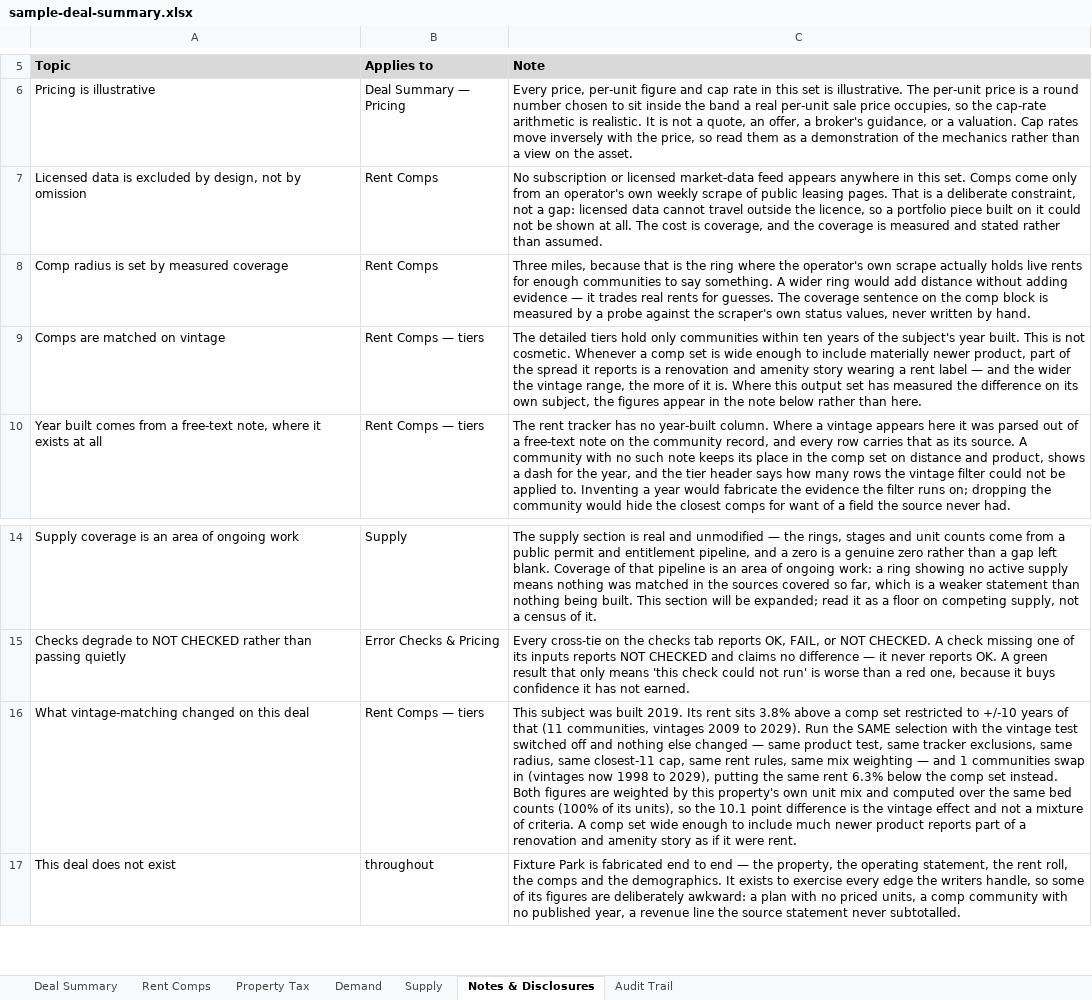
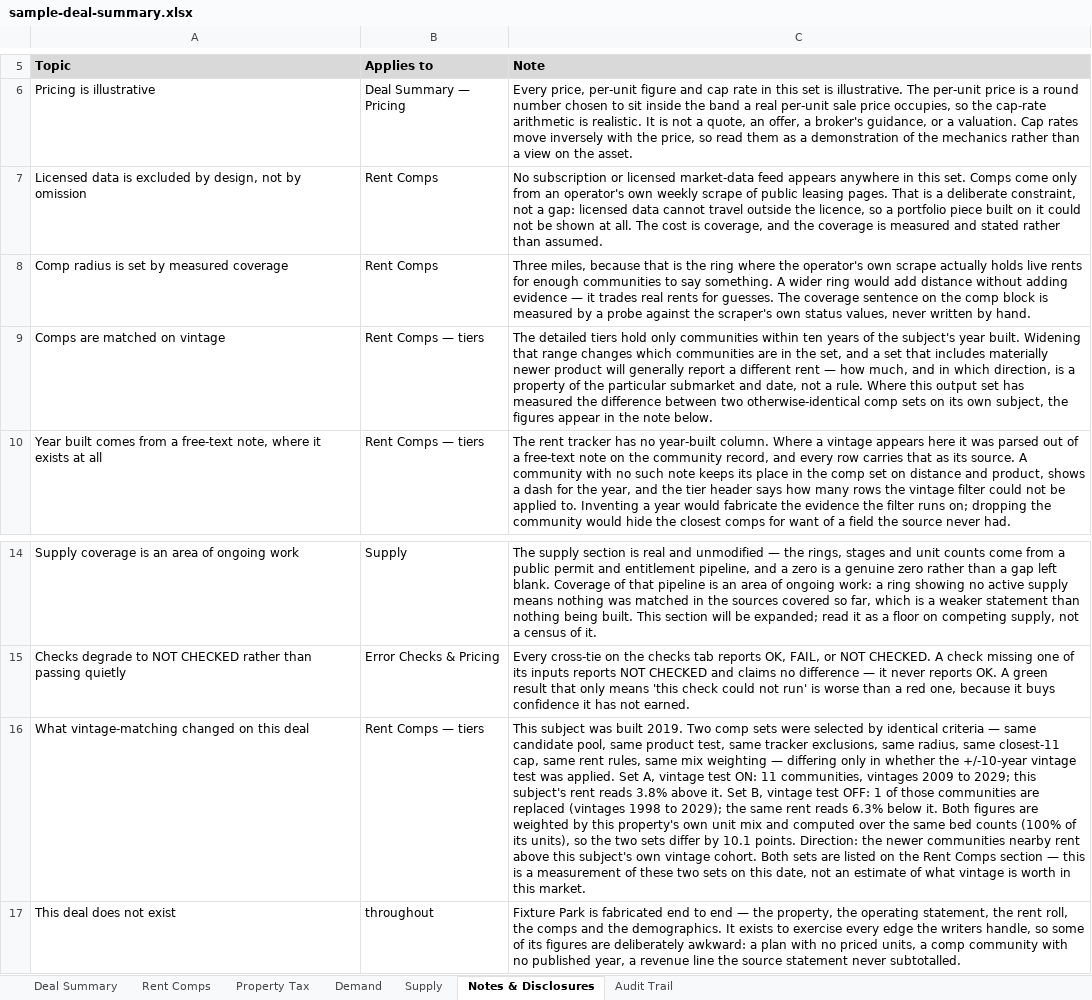
Before and after one commit to hermanian06/herman-chan-site, an Excel workbook: public/downloads/underwriting-demo/sample-deal-summary.xlsx, sheet Notes & Disclosures, drawn as a sheet; only a part is shown, gaps mark what is left out; values as stored, in another font and other column widths than the file's, no borders; the diff names each change by its address in the sheet, - before the commit and + after, or states it on an @@ line.

Commit message:
restage the fixture: the vintage claim is a measurement of two sets
The note no longer asserts what vintage is worth in a market. It states the
experiment - two comp sets selected identically except for the vintage test, and how
the subject reads against each - plus the direction, and says explicitly that this is
a measurement of these two sets on this date.

Both sets are now shown side by side on the Rent Comps section, since the note points
there: community counts, vintage spans, comp rents, and which communities swap.

```diff
--- a/public/downloads/underwriting-demo/sample-deal-summary.xlsx (sheet Notes & Disclosures)
+++ b/public/downloads/underwriting-demo/sample-deal-summary.xlsx (sheet Notes & Disclosures)
-C9 (Note): …year built. This is not cosmetic. Whenever a comp set is wide enough to include materially newer product, part of the spread it reports is a renovation and amenity story wearing a rent label — and the wider the vintage range, the more of it is. Where this output set has measured the difference on its own subject, the figures appear in the note below rather than here.
+C9 (Note): …year built. Widening that range changes which communities are in the set, and a set that includes materially newer product will generally report a different rent — how much, and in which direction, is a property of the particular submarket and date, not a rule. Where this output set has measured the difference between two otherwise-identical comp sets on its own subject, the figures appear in the note below.
-C16 (Note): …built 2019. Its rent sits 3.8% above a comp set restricted to +/-10 years of that (11 communities, vintages 2009 to 2029). Run the SAME selection with the vintage test switched off and nothing else changed — same product test, same tracker exclusions, same radius, same closest-11 cap, same rent rules, same mix weighting — and 1 communities swap in (vintages now 1998 to 2029), putting the same rent 6.3% below the comp set instead. Both figures are weighted by this property's own unit mix and computed over the same bed counts (100% of its units), so the 10.1 point difference is the vintage effect and not a mixture of criteria. A comp set wide enough to include much newer product reports part of a renovation and amenity story as if it were rent.
+C16 (Note): …built 2019. Two comp sets were selected by identical criteria — same candidate pool, same product test, same tracker exclusions, same radius, same closest-11 cap, same rent rules, same mix weighting — differing only in whether the +/-10-year vintage test was applied. Set A, vintage test ON: 11 communities, vintages 2009 to 2029; this subject's rent reads 3.8% above it. Set B, vintage test OFF: 1 of those communities are replaced (vintages 1998 to 2029); the same rent reads 6.3% below it. Both figures are weighted by this property's own unit mix and computed over the same bed counts (100% of its units), so the two sets differ by 10.1 points. Direction: the newer communities nearby rent above this subject's own vintage cohort. Both sets are listed on the Rent Comps section — this is a measurement of these two sets on this date, not an estimate of what vintage is worth in this market.
```
Also changed, not shown: sheet Rent Comps, 3 other files.
